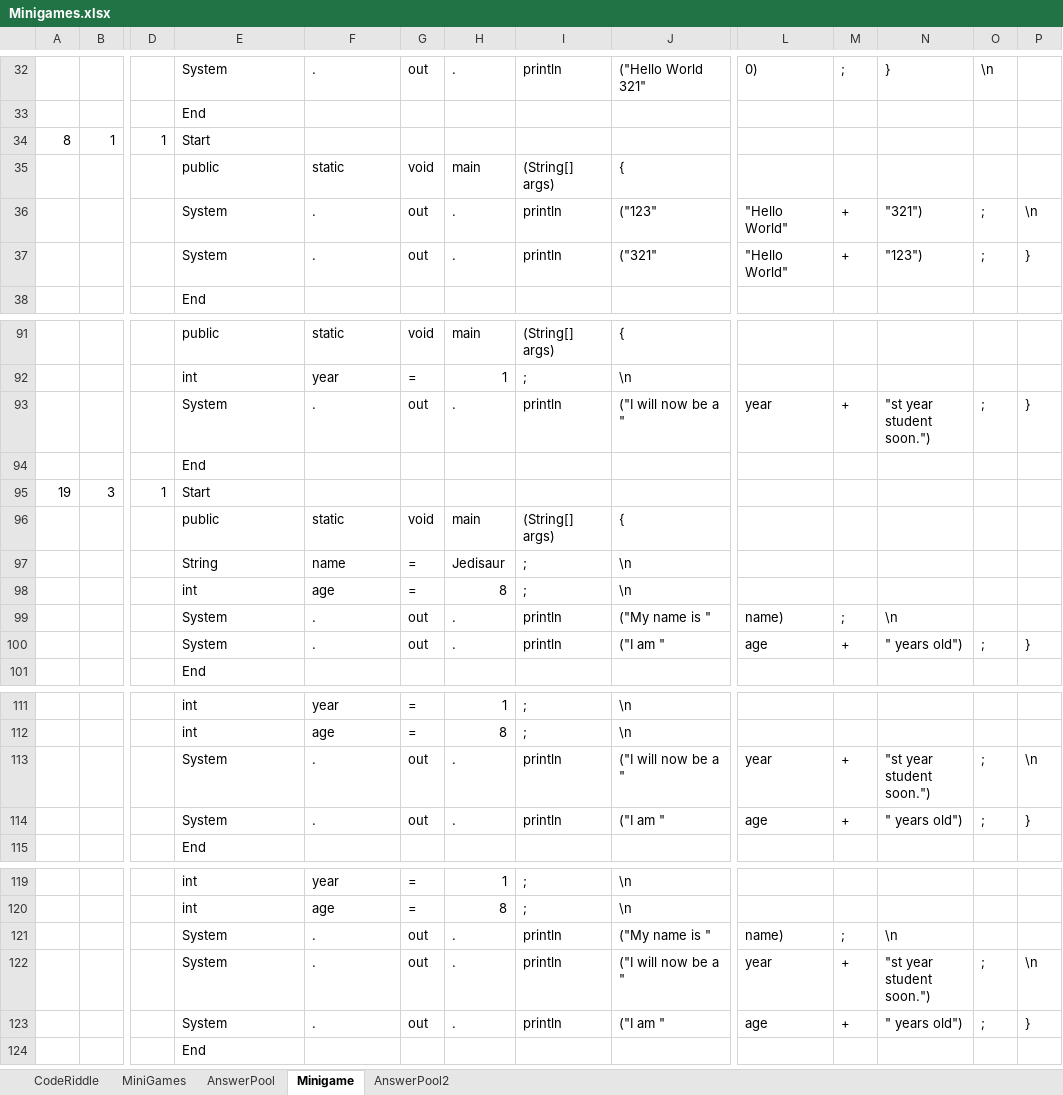
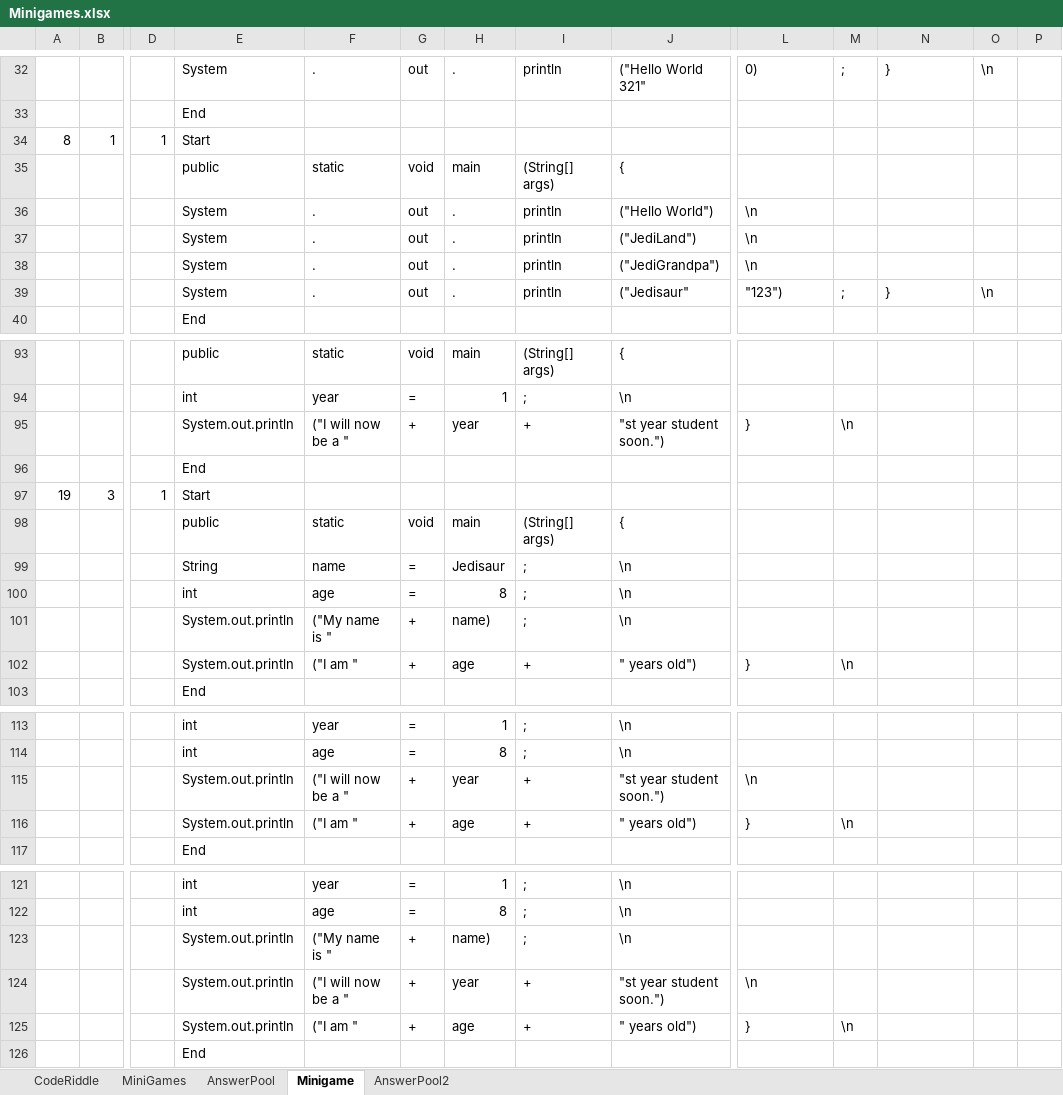
Before and after one commit to fernandezaaron/CodexLearning, an Excel workbook: assets/excel/Minigames.xlsx, sheet Minigame, drawn as a sheet; only a part is shown, gaps mark what is left out; values as stored, in another font and other column widths than the file's, no borders; removed rows and columns are numbered as before the commit, all else as after; rows hold the shown columns only; the diff names each change by its address in the sheet, - before the commit and + after, or states it on an @@ line.

```diff
--- a/assets/excel/Minigames.xlsx (sheet Minigame)
+++ b/assets/excel/Minigames.xlsx (sheet Minigame)
-row 34: 8 | 1 | 1 | Start
+row 34: 8 | 1 | 1 | Start
+row 36:  |  |  | System | . | out | . | println | ("Hello World") | \n
+row 37:  |  |  | System | . | out | . | println | ("JediLand") | \n
+row 38:  |  |  | System | . | out | . | println | ("JediGrandpa") | \n
-J39: ("123"
+J39: ("Jedisaur"
-L39: "Hello World"
+L39: "123")
-M39: +
+M39: ;
-N39: "321")
+N39: }
-O39: ;
+O39: \n
-P39: \n
+P39: (empty)
-row 37:  |  |  | System | . | out | . | println | ("321" | "Hello World" | + | "123") | ; | }
-row 93:  |  |  | System | . | out | . | println | ("I will now be a " | year | + | "st year student soon.") | ; | }
+row 95:  |  |  | System.out.println | ("I will now be a " | + | year | + | "st year student soon.") | } | \n
-row 99:  |  |  | System | . | out | . | println | ("My name is " | name) | ; | \n
-row 100:  |  |  | System | . | out | . | println | ("I am " | age | + | " years old") | ; | }
+row 101:  |  |  | System.out.println | ("My name is " | + | name) | ; | \n
+row 102:  |  |  | System.out.println | ("I am " | + | age | + | " years old") | } | \n
-row 113:  |  |  | System | . | out | . | println | ("I will now be a " | year | + | "st year student soon.") | ; | \n
-row 114:  |  |  | System | . | out | . | println | ("I am " | age | + | " years old") | ; | }
+row 115:  |  |  | System.out.println | ("I will now be a " | + | year | + | "st year student soon.") | \n
+row 116:  |  |  | System.out.println | ("I am " | + | age | + | " years old") | } | \n
-row 121:  |  |  | System | . | out | . | println | ("My name is " | name) | ; | \n
-row 122:  |  |  | System | . | out | . | println | ("I will now be a " | year | + | "st year student soon.") | ; | \n
-row 123:  |  |  | System | . | out | . | println | ("I am " | age | + | " years old") | ; | }
+row 123:  |  |  | System.out.println | ("My name is " | + | name) | ; | \n
+row 124:  |  |  | System.out.println | ("I will now be a " | + | year | + | "st year student soon.") | \n
+row 125:  |  |  | System.out.println | ("I am " | + | age | + | " years old") | } | \n
```
Also changed, not shown: 5 other files.
